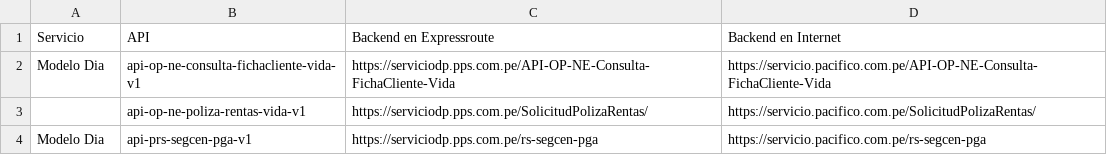
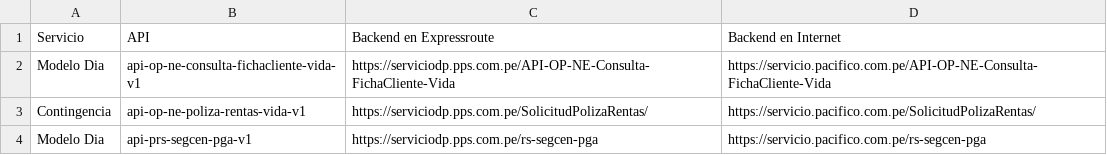
Before and after one commit to AyrtonedST/Automatizaciones, a CSV file: Apim-Expressroute.csv, drawn as a sheet.

Commit message:
Update Apim-Expressroute.csv

```diff
--- a/Apim-Expressroute.csv
+++ b/Apim-Expressroute.csv
@@ -2,3 +2,3 @@ Servicio,API,Backend en Expressroute,Backend en Internet
 Modelo Dia,api-op-ne-consulta-fichacliente-vida-v1,https://serviciodp.pps.com.pe/API-OP-NE-Consulta-FichaCliente-Vida,https://servicio.pacifico.com.pe/API-OP-NE-Consulta-FichaCliente-Vida
-,api-op-ne-poliza-rentas-vida-v1,https://serviciodp.pps.com.pe/SolicitudPolizaRentas/,https://servicio.pacifico.com.pe/SolicitudPolizaRentas/
+Contingencia,api-op-ne-poliza-rentas-vida-v1,https://serviciodp.pps.com.pe/SolicitudPolizaRentas/,https://servicio.pacifico.com.pe/SolicitudPolizaRentas/
 Modelo Dia,api-prs-segcen-pga-v1,https://serviciodp.pps.com.pe/rs-segcen-pga,https://servicio.pacifico.com.pe/rs-segcen-pga
```
